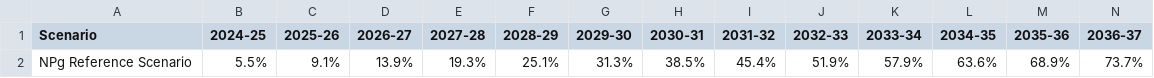
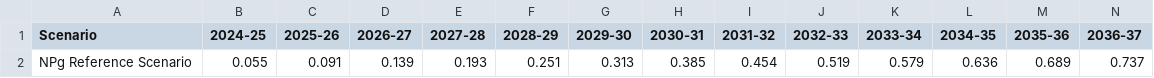
Before and after one commit to hallidaydaniel/dfes, a CSV file: 2026-DFES/data/graphs/ElectricVehiclePenetrationOfTotalCarStock_percent.csv, drawn as a sheet; only a part is shown; removed rows and columns are numbered as before the commit, all else as after; rows hold the shown columns only; the diff names each change by its address in the sheet, - before the commit and + after, or states it on an @@ line.

Commit message:
Removed % formatting from EV penetration file

```diff
--- a/2026-DFES/data/graphs/ElectricVehiclePenetrationOfTotalCarStock_percent.csv
+++ b/2026-DFES/data/graphs/ElectricVehiclePenetrationOfTotalCarStock_percent.csv
-row 2: NPg Reference Scenario | 5.5% | 9.1% | 13.9% | 19.3% | 25.1% | 31.3% | 38.5% | 45.4% | 51.9% | 57.9% | 63.6% | 68.9% | 73.7%
+row 2: NPg Reference Scenario | 0.055 | 0.091 | 0.139 | 0.193 | 0.251 | 0.313 | 0.385 | 0.454 | 0.519 | 0.579 | 0.636 | 0.689 | 0.737
```
